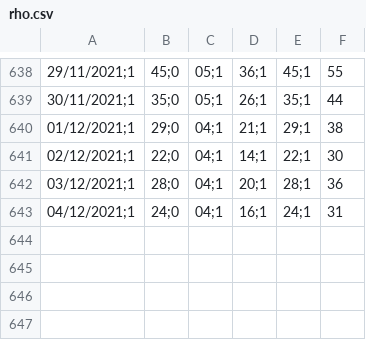
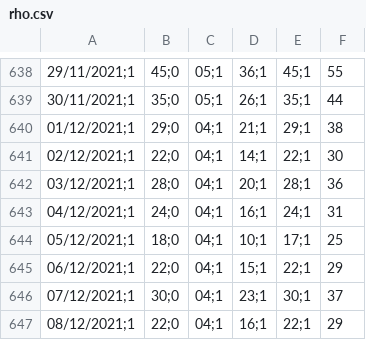
Before and after one commit to icane/covid19-rho, a CSV file: rho.csv, drawn as a sheet; only a part is shown, gaps mark what is left out; the diff names each change by its address in the sheet, - before the commit and + after, or states it on an @@ line.

Commit message:
Actualizado a 14/12/2021

```diff
--- a/rho.csv
+++ b/rho.csv
+row 644: 05/12/2021;1 | 18;0 | 04;1 | 10;1 | 17;1 | 25
+row 645: 06/12/2021;1 | 22;0 | 04;1 | 15;1 | 22;1 | 29
+row 646: 07/12/2021;1 | 30;0 | 04;1 | 23;1 | 30;1 | 37
+row 647: 08/12/2021;1 | 22;0 | 04;1 | 16;1 | 22;1 | 29
```
